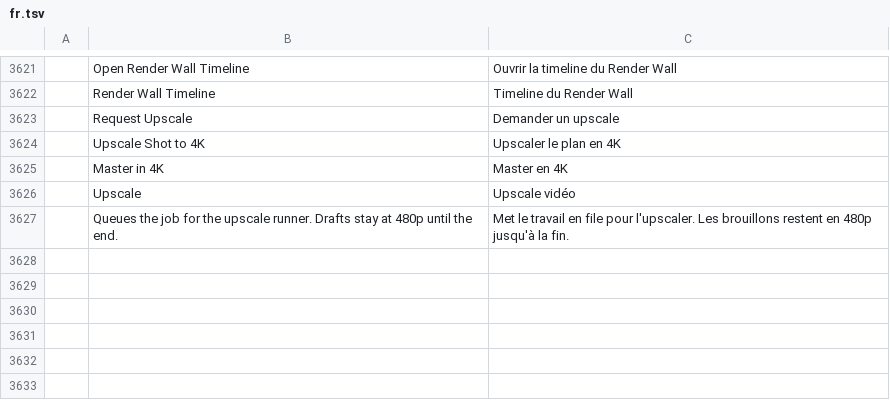
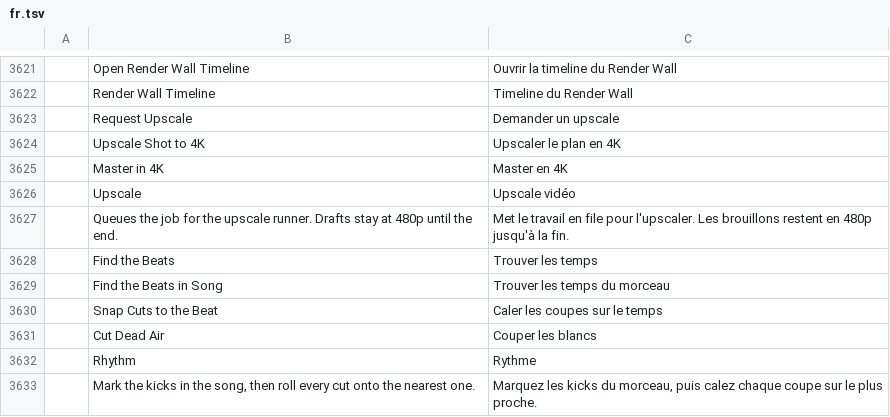
Before and after one commit to billysorrrells/filmcraft, a TSV file: crates/ui-egui/src/i18n/fr.tsv, drawn as a sheet; only a part is shown, gaps mark what is left out; the diff names each change by its address in the sheet, - before the commit and + after, or states it on an @@ line.

```diff
--- a/crates/ui-egui/src/i18n/fr.tsv
+++ b/crates/ui-egui/src/i18n/fr.tsv
+row 3628:  | Find the Beats | Trouver les temps
+row 3629:  | Find the Beats in Song | Trouver les temps du morceau
+row 3630:  | Snap Cuts to the Beat | Caler les coupes sur le temps
+row 3631:  | Cut Dead Air | Couper les blancs
+row 3632:  | Rhythm | Rythme
+row 3633:  | Mark the kicks in the song, then roll every cut onto the nearest one. | Marquez les kicks du morceau, puis calez chaque coupe sur le plus proche.
```
Also changed, not shown: crates/ui-egui/src/i18n/it.tsv, crates/ui-egui/src/i18n/ja.tsv, 14 other files.
